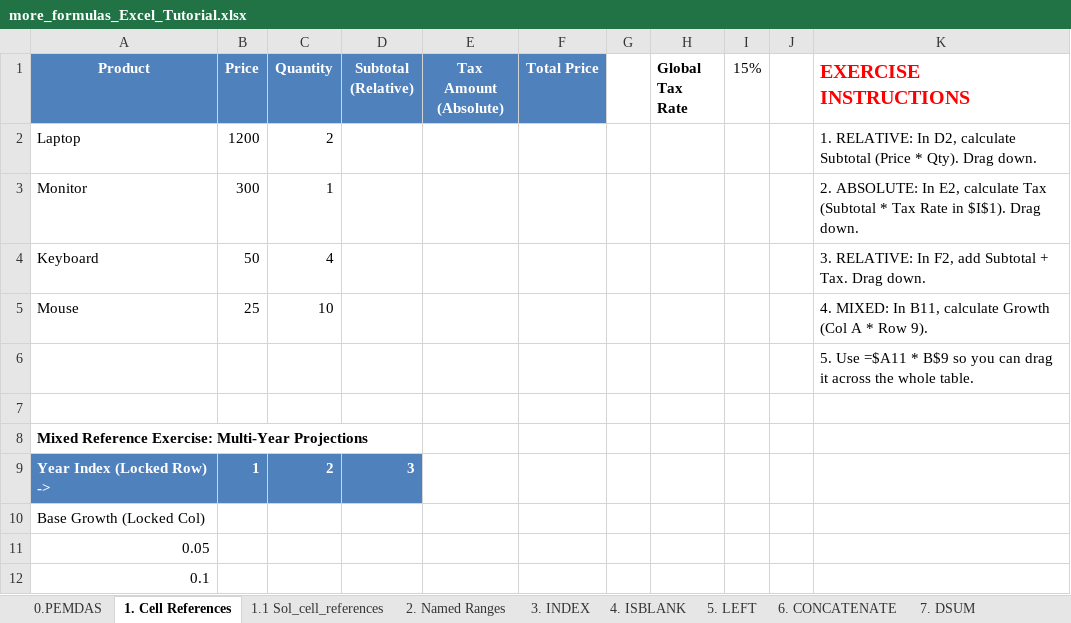
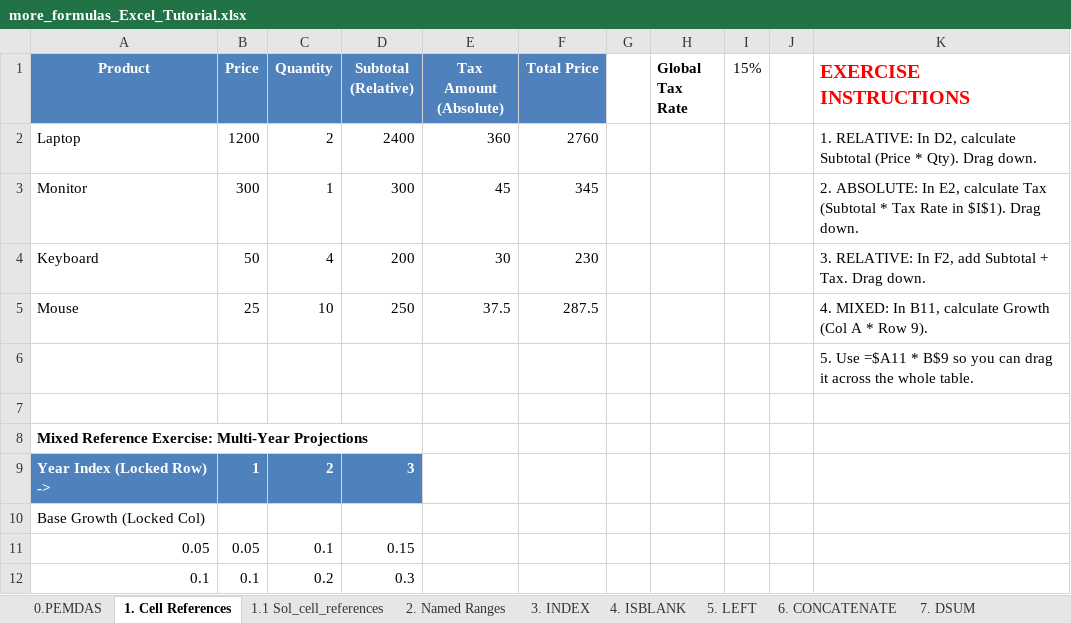
Before and after one commit to Gitjatin1/Student_Repo, an Excel workbook: wk3/more_formulas_Excel_Tutorial.xlsx, sheet 1. Cell References, drawn as a sheet; values as stored, in another font and other column widths than the file's, no borders; charts and pictures not drawn; the diff names each change by its address in the sheet, - before the commit and + after, or states it on an @@ line.

```diff
--- a/wk3/more_formulas_Excel_Tutorial.xlsx (sheet 1. Cell References)
+++ b/wk3/more_formulas_Excel_Tutorial.xlsx (sheet 1. Cell References)
-D2 (Subtotal (Relative)): (empty)
+D2 (Subtotal (Relative)): 2400
-E2 (Tax Amount (Absolute)): (empty)
+E2 (Tax Amount (Absolute)): 360
-F2 (Total Price): (empty)
+F2 (Total Price): 2760
-D3 (Subtotal (Relative)): (empty)
+D3 (Subtotal (Relative)): 300
-E3 (Tax Amount (Absolute)): (empty)
+E3 (Tax Amount (Absolute)): 45
-F3 (Total Price): (empty)
+F3 (Total Price): 345
-D4 (Subtotal (Relative)): (empty)
+D4 (Subtotal (Relative)): 200
-E4 (Tax Amount (Absolute)): (empty)
+E4 (Tax Amount (Absolute)): 30
-F4 (Total Price): (empty)
+F4 (Total Price): 230
-D5 (Subtotal (Relative)): (empty)
+D5 (Subtotal (Relative)): 250
-E5 (Tax Amount (Absolute)): (empty)
+E5 (Tax Amount (Absolute)): 37.5
-F5 (Total Price): (empty)
+F5 (Total Price): 287.5
-B11 (Price): (empty)
+B11 (Price): 0.05
-C11 (Quantity): (empty)
+C11 (Quantity): 0.1
-D11 (Subtotal (Relative)): (empty)
+D11 (Subtotal (Relative)): 0.15
-B12 (Price): (empty)
+B12 (Price): 0.1
-C12 (Quantity): (empty)
+C12 (Quantity): 0.2
-D12 (Subtotal (Relative)): (empty)
+D12 (Subtotal (Relative)): 0.3
```
Also changed, not shown: sheet 0.PEMDAS, sheet 3. INDEX, wk3/formula_tutorial.xlsx, 10 other files.
